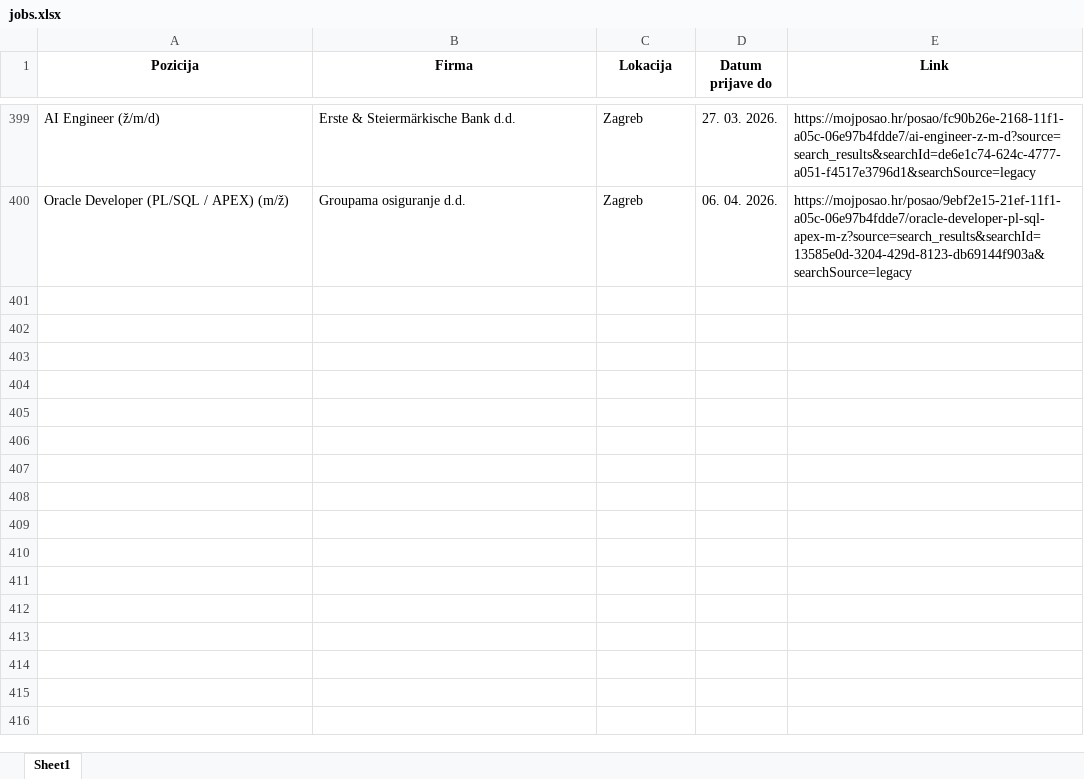
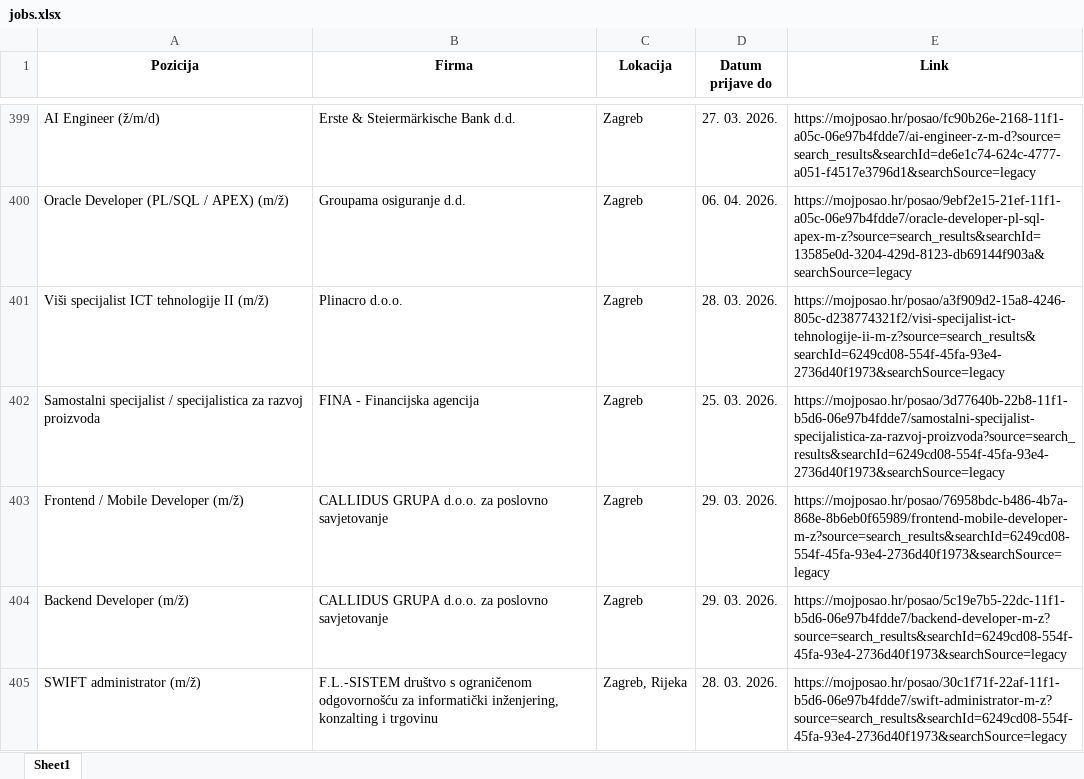
Before and after one commit to FraneCal/moj-posao-scraper, an Excel workbook: jobs.xlsx, sheet Sheet1, drawn as a sheet; only a part is shown, gaps mark what is left out; values as stored, in another font and other column widths than the file's, no borders; the diff names each change by its address in the sheet, - before the commit and + after, or states it on an @@ line.

```diff
--- a/jobs.xlsx (sheet Sheet1)
+++ b/jobs.xlsx (sheet Sheet1)
+row 401: Viši specijalist ICT tehnologije II (m/ž) | Plinacro d.o.o. | Zagreb | 28. 03. 2026. | https://mojposao.hr/posao/a3f909d2-15a8-4246-805c-d238774321f2/visi-specijalist-ict-tehnologije-ii-m-z?source=search_results&searchId=6249cd08-554f-45fa-93e4-2736d40f1973&searchSource=legacy
+row 402: Samostalni specijalist / specijalistica za razvoj proizvoda | FINA - Financijska agencija | Zagreb | 25. 03. 2026. | https://mojposao.hr/posao/3d77640b-22b8-11f1-b5d6-06e97b4fdde7/samostalni-specijalist-specijalistica-za-razvoj-proizvoda?source=search_results&searchId=6249cd08-554f-45fa-93e4-2736d40f1973&searchSource=legacy
+row 403: Frontend / Mobile Developer (m/ž) | CALLIDUS GRUPA d.o.o. za poslovno savjetovanje | Zagreb | 29. 03. 2026. | https://mojposao.hr/posao/76958bdc-b486-4b7a-868e-8b6eb0f65989/frontend-mobile-developer-m-z?source=search_results&searchId=6249cd08-554f-45fa-93e4-2736d40f1973&searchSource=legacy
+row 404: Backend Developer (m/ž) | CALLIDUS GRUPA d.o.o. za poslovno savjetovanje | Zagreb | 29. 03. 2026. | https://mojposao.hr/posao/5c19e7b5-22dc-11f1-b5d6-06e97b4fdde7/backend-developer-m-z?source=search_results&searchId=6249cd08-554f-45fa-93e4-2736d40f1973&searchSource=legacy
+row 405: SWIFT administrator (m/ž) | F.L.-SISTEM društvo s ograničenom odgovornošću za informatički inženjering, konzalting i trgovinu | Zagreb, Rijeka | 28. 03. 2026. | https://mojposao.hr/posao/30c1f71f-22af-11f1-b5d6-06e97b4fdde7/swift-administrator-m-z?source=search_results&searchId=6249cd08-554f-45fa-93e4-2736d40f1973&searchSource=legacy
```
